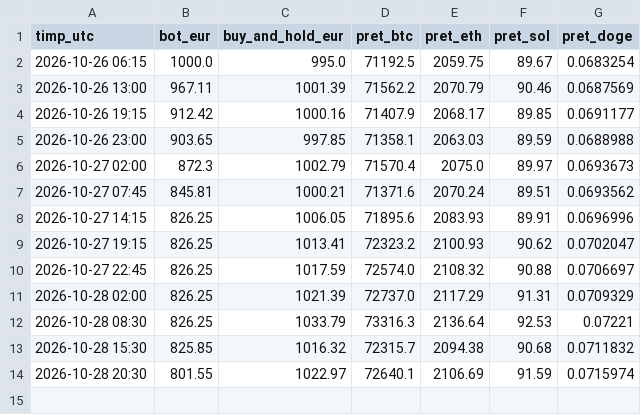
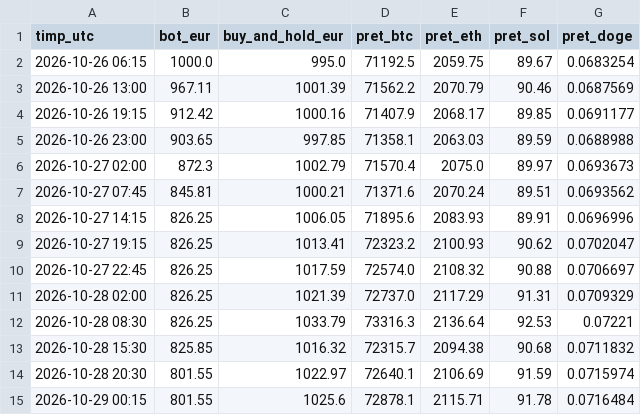
Before and after one commit to idcocias/crypto-paper-bot, a CSV file: data-agresiv/equity.csv, drawn as a sheet; the diff names each change by its address in the sheet, - before the commit and + after, or states it on an @@ line.

```diff
--- a/data-agresiv/equity.csv
+++ b/data-agresiv/equity.csv
+row 15: 2026-10-29 00:15 | 801.55 | 1025.6 | 72878.1 | 2115.71 | 91.78 | 0.0716484
```
Also changed, not shown: data/equity.csv, 4 other files.
